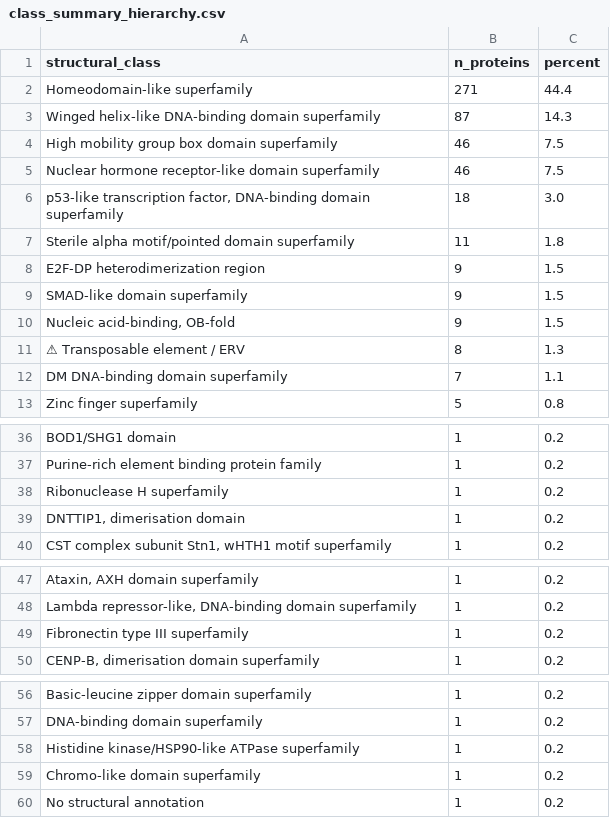
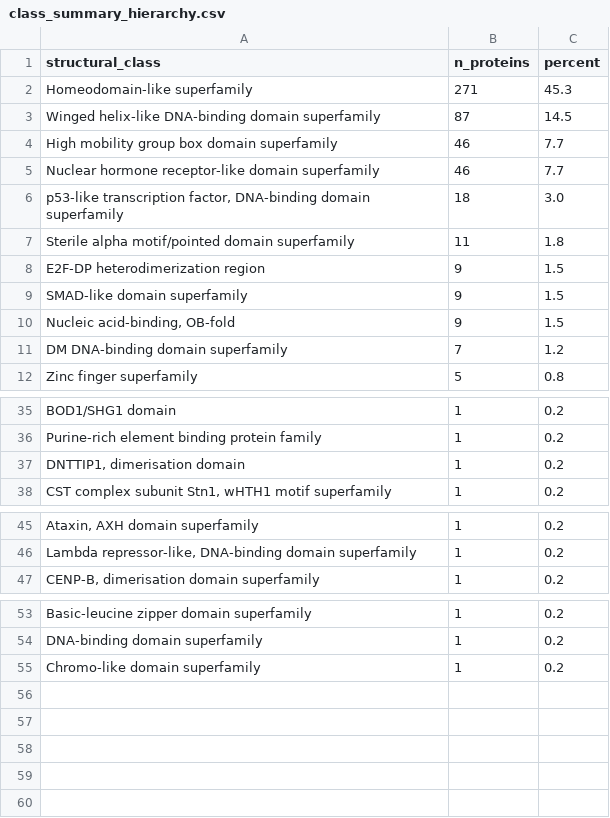
Before and after one commit to hdray04/FYP_code, a CSV file: Csvs/class_summary_hierarchy.csv, drawn as a sheet; only a part is shown, gaps mark what is left out; removed rows and columns are numbered as before the commit, all else as after; the diff names each change by its address in the sheet, - before the commit and + after, or states it on an @@ line.

```diff
--- a/Csvs/class_summary_hierarchy.csv
+++ b/Csvs/class_summary_hierarchy.csv
-C2 (percent): 44.4
+C2 (percent): 45.3
-C3 (percent): 14.3
+C3 (percent): 14.5
-C4:C5 (percent): 7.5
+C4:C5 (percent): 7.7
-row 11: ⚠ Transposable element / ERV | 8 | 1.3
-C11 (percent): 1.1
+C11 (percent): 1.2
-row 38: Ribonuclease H superfamily | 1 | 0.2
-row 49: Fibronectin type III superfamily | 1 | 0.2
-row 58: Histidine kinase/HSP90-like ATPase superfamily | 1 | 0.2
-row 60: No structural annotation | 1 | 0.2
```
Also changed, not shown: Csvs/clinvar_domain_class_enrichment.csv, Csvs/clinvar_domain_enrichment_stats.csv, 9 other files.
